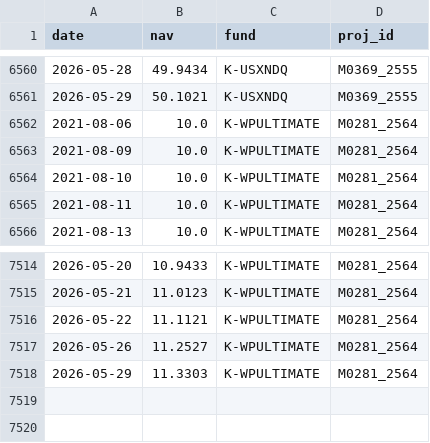
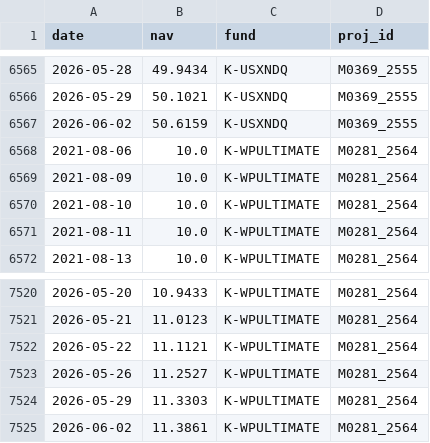
Before and after one commit to pechonz/FundDashboard, a CSV file: fund_nav_5y.csv, drawn as a sheet; only a part is shown, gaps mark what is left out; the diff covers the shown part only.

```diff
--- a/fund_nav_5y.csv
+++ b/fund_nav_5y.csv
@@ -6561,2 +6566,3 @@ date,nav,fund,proj_id
 2026-05-29,50.1021,K-USXNDQ,M0369_2555
+2026-06-02,50.6159,K-USXNDQ,M0369_2555
 2021-08-06,10.0,K-WPULTIMATE,M0281_2564
@@ -7518 +7524,2 @@ date,nav,fund,proj_id
 2026-05-29,11.3303,K-WPULTIMATE,M0281_2564
+2026-06-02,11.3861,K-WPULTIMATE,M0281_2564
```
Also changed, not shown: 5 added rows elsewhere in this file.
